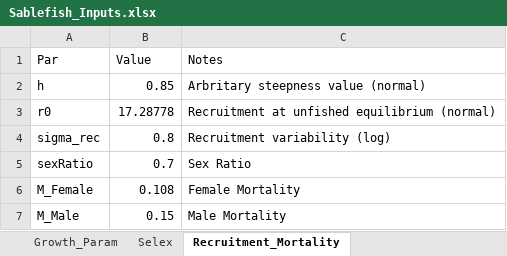
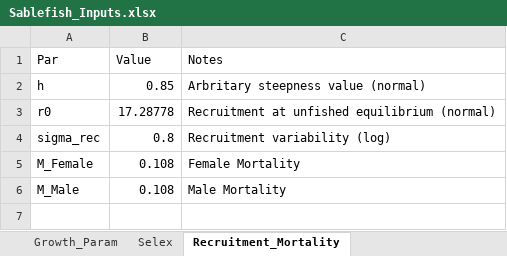
Before and after one commit to chengmatt/Sex_Strc_Sim, an Excel workbook: input/Sablefish_Inputs.xlsx, sheet Recruitment_Mortality, drawn as a sheet; values as stored, in another font and other column widths than the file's, no borders; removed rows and columns are numbered as before the commit, all else as after; the diff names each change by its address in the sheet, - before the commit and + after, or states it on an @@ line.

```diff
--- a/input/Sablefish_Inputs.xlsx (sheet Recruitment_Mortality)
+++ b/input/Sablefish_Inputs.xlsx (sheet Recruitment_Mortality)
-row 5: sexRatio | 0.7 | Sex Ratio
-B6 (Value): 0.15
+B6 (Value): 0.108
```
Also changed, not shown: sheet Growth_Param, sheet Controls, 52 other files.
